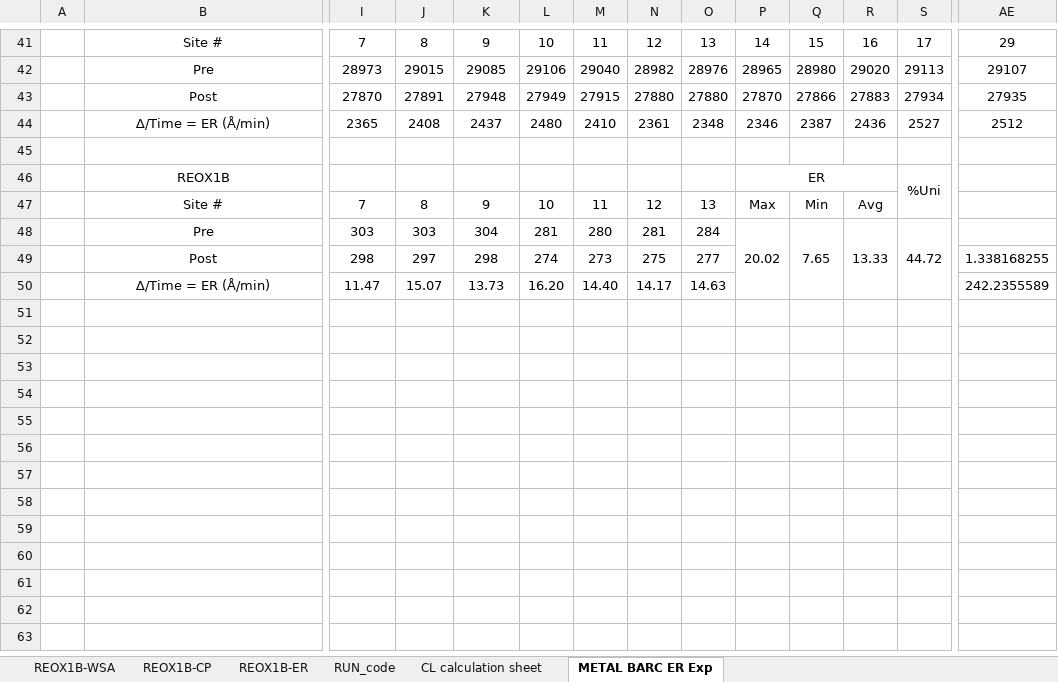
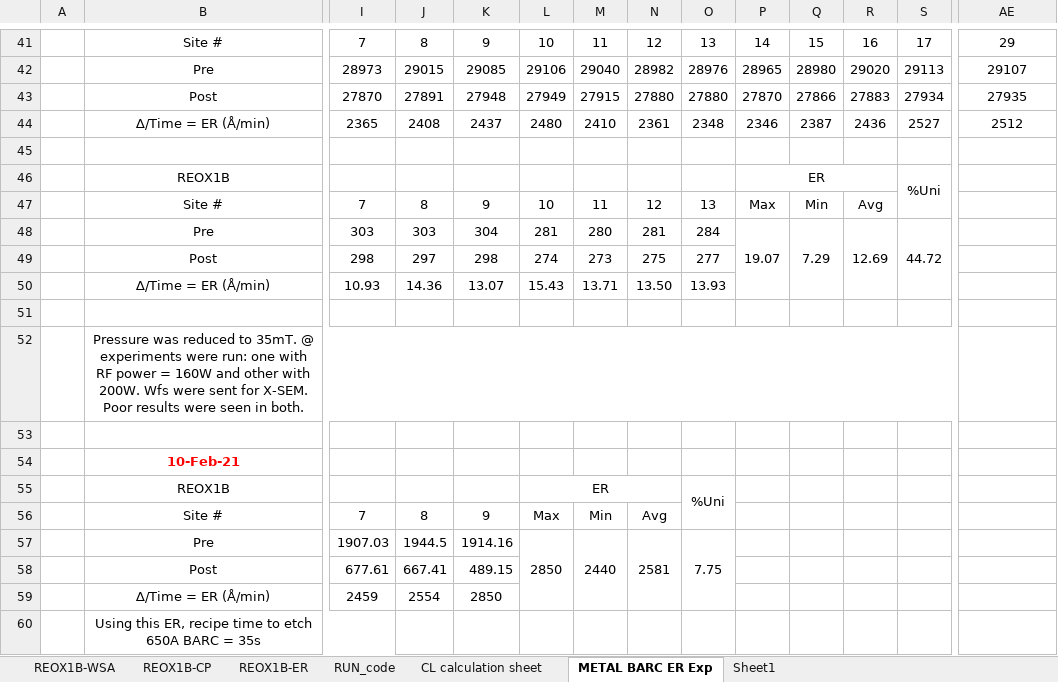
Before and after one commit to abhi3700/AutoPlot, an Excel workbook: examples/dry_etch/CNE02_Ch_B_CSVIA_NEW_QC_LOG_BOOK/CNE02_Ch_B_CSVIA_NEW_QC_LOG_BOOK.xlsm, sheet METAL BARC ER Exp, drawn as a sheet; only a part is shown, gaps mark what is left out; values as stored, in another font and other column widths than the file's, no borders; removed rows and columns are numbered as before the commit, all else as after; rows hold the shown columns only; the diff names each change by its address in the sheet, - before the commit and + after, or states it on an @@ line.

Commit message:
REOX1B updated

```diff
--- a/examples/dry_etch/CNE02_Ch_B_CSVIA_NEW_QC_LOG_BOOK/CNE02_Ch_B_CSVIA_NEW_QC_LOG_BOOK.xlsm (sheet METAL BARC ER Exp)
+++ b/examples/dry_etch/CNE02_Ch_B_CSVIA_NEW_QC_LOG_BOOK/CNE02_Ch_B_CSVIA_NEW_QC_LOG_BOOK.xlsm (sheet METAL BARC ER Exp)
+sheet tab: Sheet1
-P48: 20.02
+P48: 19.07
-P48:P50 merged
+P48:P50 merged
-Q48: 7.65
+Q48: 7.29
-Q48:Q50 merged
+Q48:Q50 merged
-R48: 13.33
+R48: 12.69
-R48:R50 merged
+R48:R50 merged
-S48:S50 merged
+S48:S50 merged
-AE49: 1.338168255
+AE49: (empty)
+row 50:  | ∆/Time = ER (Å/min) | 10.93 | 14.36 | 13.07 | 15.43 | 13.71 | 13.50 | 13.93
-row 51:  | ∆/Time = ER (Å/min) | 11.47 | 15.07 | 13.73 | 16.20 | 14.40 | 14.17 | 14.63 |  |  |  |  | 242.2355589
+row 51: (empty)
+row 52:  | Pressure was reduced to 35mT. @ experiments were run: one with RF power = 160W and other with 200W. Wfs were sent for X-SEM. Poor results were seen in both.
+row 53: (empty)
+row 54:  | 10-Feb-21
+row 55:  | REOX1B |  |  |  | ER |  |  | %Uni
+row 56:  | Site # | 7 | 8 | 9 | Max | Min | Avg
+row 57:  | Pre | 1907.03 | 1944.5 | 1914.16 | 2850 | 2440 | 2581 | 7.75
+row 58:  | Post | 677.61 | 667.41 | 489.15
+row 59:  | ∆/Time = ER (Å/min) | 2459 | 2554 | 2850
+row 60:  | Using this ER, recipe time to etch 650A BARC = 35s
```
Also changed, not shown: 11 other files.
